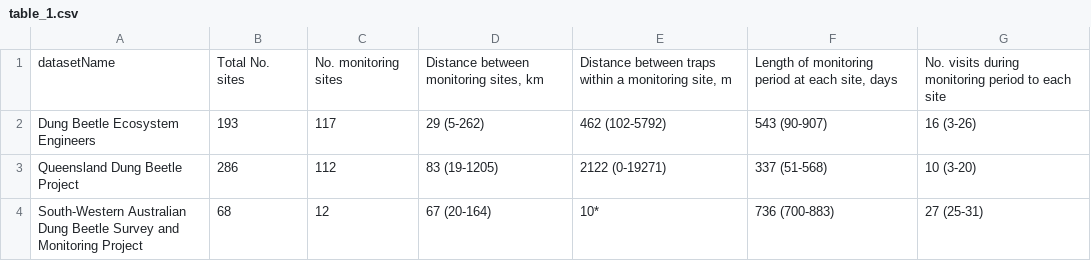
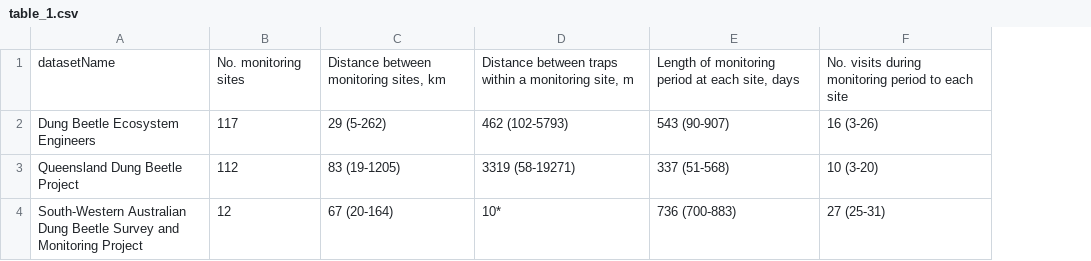
Before and after one commit to jdberson/dungfaunaR, a CSV file: data-raw/data-paper/table_1.csv, drawn as a sheet; removed rows and columns are numbered as before the commit, all else as after; the diff names each change by its address in the sheet, - before the commit and + after, or states it on an @@ line.

Commit message:
Manuscript Figure 1, Table 1 and Table 2 updates
Also included session info in data-paper scripts

```diff
--- a/data-raw/data-paper/table_1.csv
+++ b/data-raw/data-paper/table_1.csv
-column B, rows 1-4: Total No. sites | 193 | 286 | 68
-D2: 462 (102-5792)
+D2: 462 (102-5793)
-D3: 2122 (0-19271)
+D3: 3319 (58-19271)
```
Also changed, not shown: data-raw/data-paper/table_2.csv, 3 other files.
